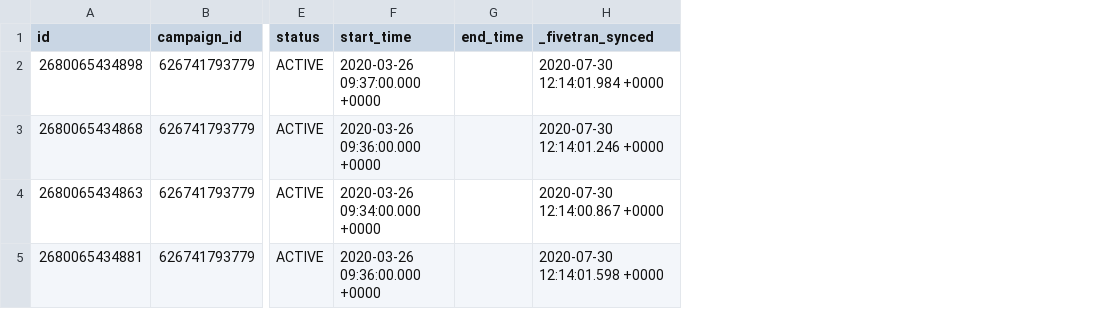
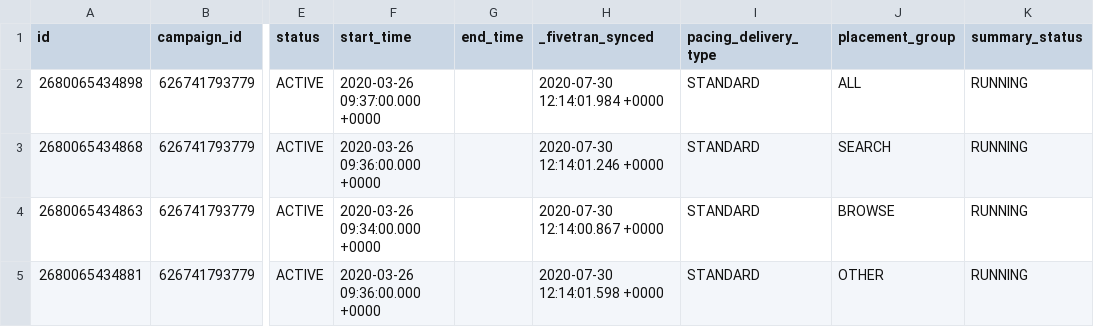
Before and after one commit to fivetran/dbt_pinterest, a CSV file: integration_tests/seeds/ad_group_history_data.csv, drawn as a sheet; only a part is shown, gaps mark what is left out; the diff names each change by its address in the sheet, - before the commit and + after, or states it on an @@ line.

Commit message:
update seeds

```diff
--- a/integration_tests/seeds/ad_group_history_data.csv
+++ b/integration_tests/seeds/ad_group_history_data.csv
+column I (pacing_delivery_type), rows 2-5: all STANDARD
+column J (placement_group), rows 2-5: ALL | SEARCH | BROWSE | OTHER
+column K (summary_status), rows 2-5: all RUNNING
```
Also changed, not shown: integration_tests/seeds/ad_group_report_data.csv, integration_tests/seeds/advertiser_history_data.csv, 6 other files.
